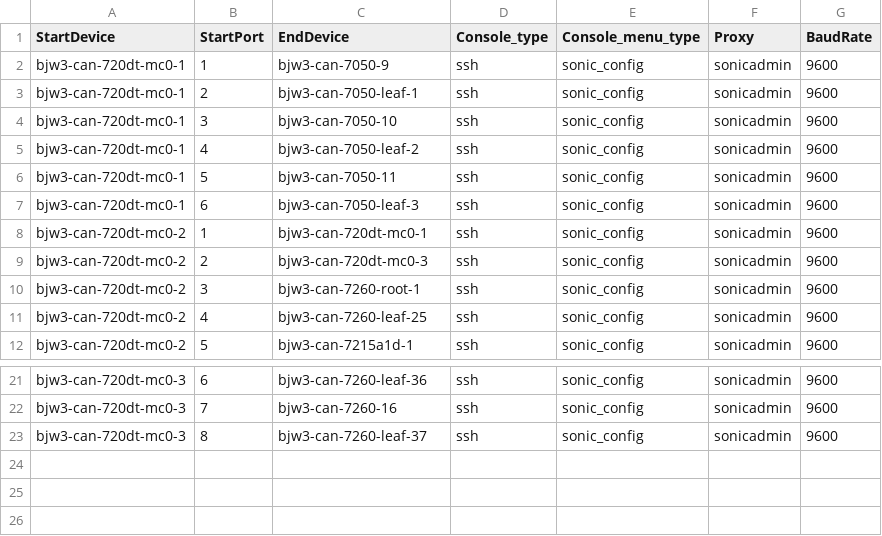
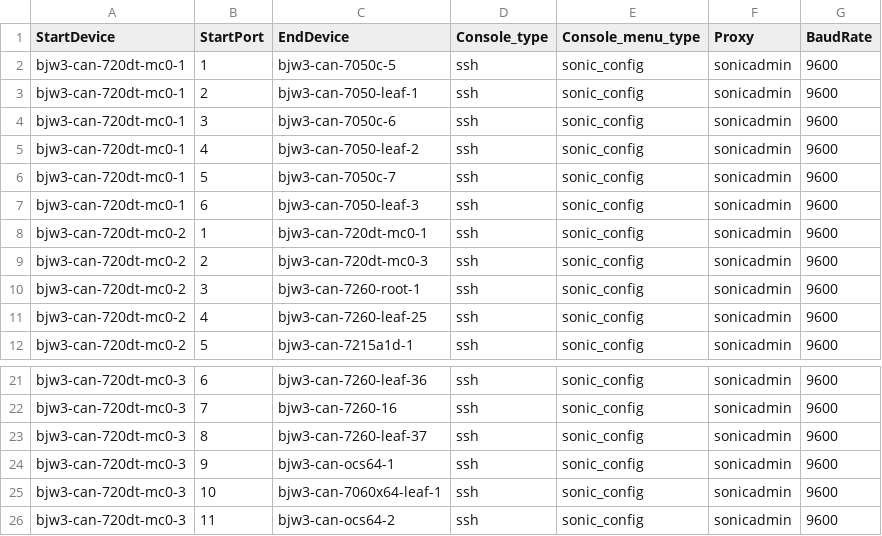
Before and after one commit to Pterosaur/sonic-mgmt, a CSV file: ansible/files/sonic_bjw3_console_links.csv, drawn as a sheet; only a part is shown, gaps mark what is left out.

```diff
--- a/ansible/files/sonic_bjw3_console_links.csv
+++ b/ansible/files/sonic_bjw3_console_links.csv
@@ -1,7 +1,7 @@
 StartDevice,StartPort,EndDevice,Console_type,Console_menu_type,Proxy,BaudRate
-bjw3-can-720dt-mc0-1,1,bjw3-can-7050-9,ssh,sonic_config,sonicadmin,9600
+bjw3-can-720dt-mc0-1,1,bjw3-can-7050c-5,ssh,sonic_config,sonicadmin,9600
 bjw3-can-720dt-mc0-1,2,bjw3-can-7050-leaf-1,ssh,sonic_config,sonicadmin,9600
-bjw3-can-720dt-mc0-1,3,bjw3-can-7050-10,ssh,sonic_config,sonicadmin,9600
+bjw3-can-720dt-mc0-1,3,bjw3-can-7050c-6,ssh,sonic_config,sonicadmin,9600
 bjw3-can-720dt-mc0-1,4,bjw3-can-7050-leaf-2,ssh,sonic_config,sonicadmin,9600
-bjw3-can-720dt-mc0-1,5,bjw3-can-7050-11,ssh,sonic_config,sonicadmin,9600
+bjw3-can-720dt-mc0-1,5,bjw3-can-7050c-7,ssh,sonic_config,sonicadmin,9600
 bjw3-can-720dt-mc0-1,6,bjw3-can-7050-leaf-3,ssh,sonic_config,sonicadmin,9600
@@ -23 +23,4 @@ bjw3-can-720dt-mc0-3,7,bjw3-can-7260-16,ssh,sonic_config,sonicadmin,9600
 bjw3-can-720dt-mc0-3,8,bjw3-can-7260-leaf-37,ssh,sonic_config,sonicadmin,9600
+bjw3-can-720dt-mc0-3,9,bjw3-can-ocs64-1,ssh,sonic_config,sonicadmin,9600
+bjw3-can-720dt-mc0-3,10,bjw3-can-7060x64-leaf-1,ssh,sonic_config,sonicadmin,9600
+bjw3-can-720dt-mc0-3,11,bjw3-can-ocs64-2,ssh,sonic_config,sonicadmin,9600
```
Also changed, not shown: ansible/files/sonic_bjw2_links.csv, ansible/files/sonic_bjw3_devices.csv, 28 other files.
